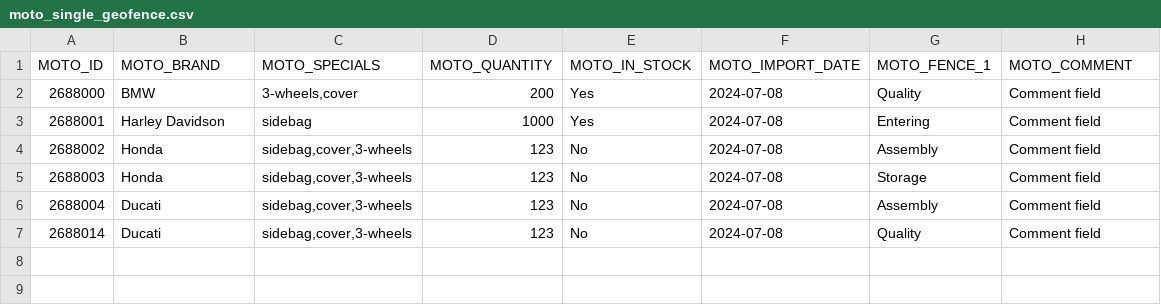
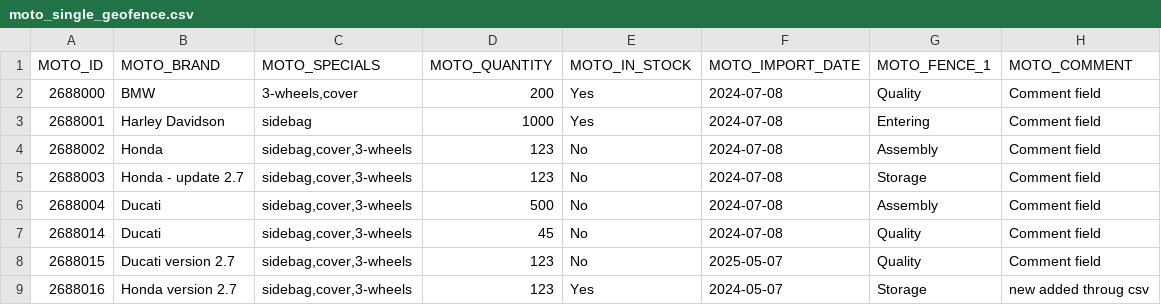
Before and after one commit to icolaes/csv, a CSV file: moto_single_geofence.csv, drawn as a sheet.

Commit message:
Update moto_single_geofence.csv

```diff
--- a/moto_single_geofence.csv
+++ b/moto_single_geofence.csv
@@ -4,4 +4,6 @@ MOTO_ID,MOTO_BRAND,MOTO_SPECIALS,MOTO_QUANTITY,MOTO_IN_STOCK,MOTO_IMPORT_DATE,MO
 2688002,Honda,"sidebag,cover,3-wheels",123,No,2024-07-08,Assembly,"Comment field"
-2688003,Honda,"sidebag,cover,3-wheels",123,No,2024-07-08,Storage,"Comment field"
-2688004,Ducati,"sidebag,cover,3-wheels",123,No,2024-07-08,Assembly,"Comment field"
-2688014,Ducati,"sidebag,cover,3-wheels",123,No,2024-07-08,Quality,"Comment field"
+2688003,Honda - update 2.7,"sidebag,cover,3-wheels",123,No,2024-07-08,Storage,"Comment field"
+2688004,Ducati,"sidebag,cover,3-wheels",500,No,2024-07-08,Assembly,"Comment field"
+2688014,Ducati,"sidebag,cover,3-wheels",45,No,2024-07-08,Quality,"Comment field"
+2688015,Ducati version 2.7,"sidebag,cover,3-wheels",123,No,2025-05-07,Quality,"Comment field"
+2688016,Honda version 2.7,"sidebag,cover,3-wheels",123,Yes,2024-05-07,Storage,"new added throug csv"
```
